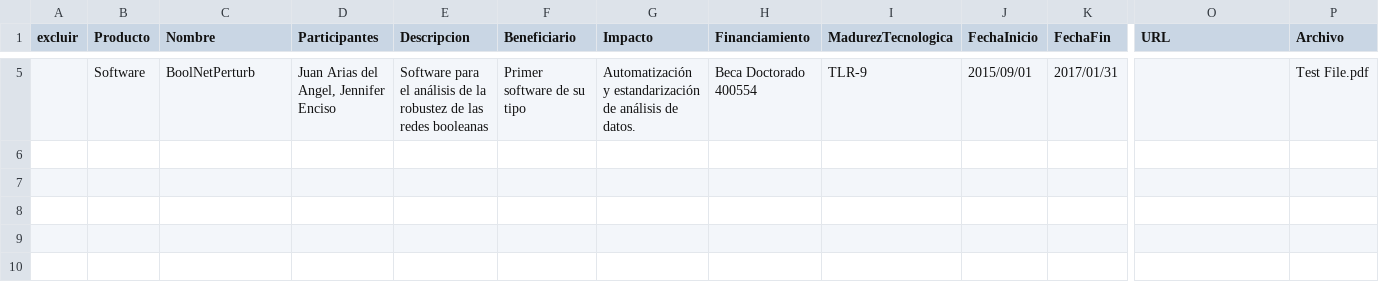
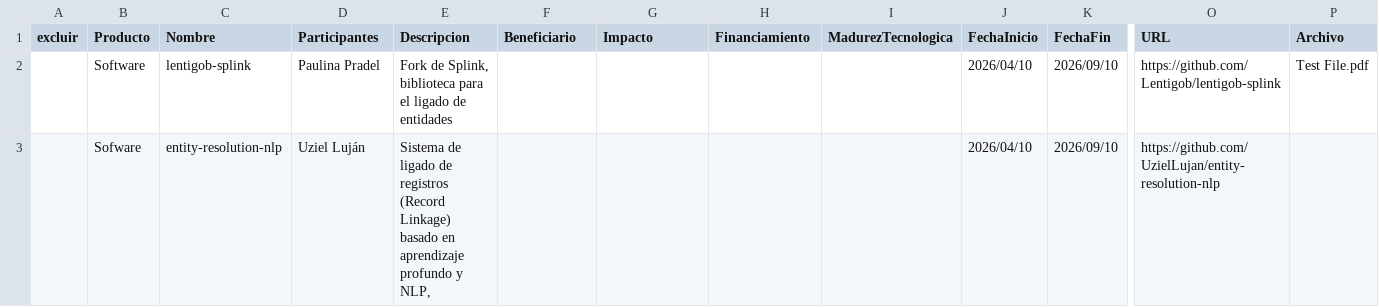
Before and after one commit to Lentigob/lentigob.github.io, a CSV file: data/Software.csv, drawn as a sheet; only a part is shown, gaps mark what is left out; removed rows and columns are numbered as before the commit, all else as after; rows hold the shown columns only; the diff covers the shown part only; the diff names each change by its address in the sheet, - before the commit and + after, or states it on an @@ line.

```diff
--- a/data/Software.csv
+++ b/data/Software.csv
-row 5:  | Software | BoolNetPerturb | Juan Arias del Angel, Jennifer Enciso | Software para el análisis de la robustez de las redes booleanas | Primer software de su tipo | Automatización y estandarización de análisis de datos. | Beca Doctorado 400554 | TLR-9 | 2015/09/01 | 2017/01/31 |  | Test File.pdf
+row 2:  | Software | lentigob-splink | Paulina Pradel | Fork de Splink, biblioteca para el ligado de entidades |  |  |  |  | 2026/04/10 | 2026/09/10 | https://github.com/Lentigob/lentigob-splink | Test File.pdf
+row 3:  | Sofware | entity-resolution-nlp | Uziel Luján | Sistema de ligado de registros (Record Linkage) basado en aprendizaje profundo y NLP, |  |  |  |  | 2026/04/10 | 2026/09/10 | https://github.com/UzielLujan/entity-resolution-nlp
```
Also changed, not shown: 3 removed rows elsewhere in this file, data/Equipo.csv, 10 other files.
